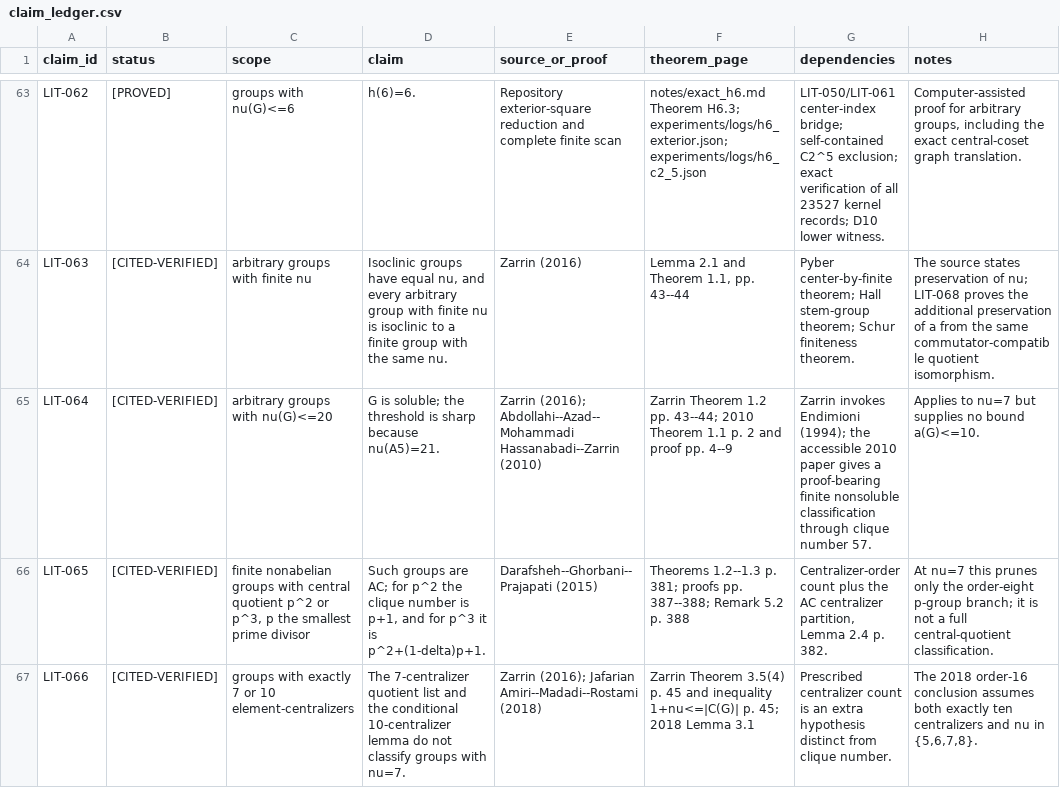
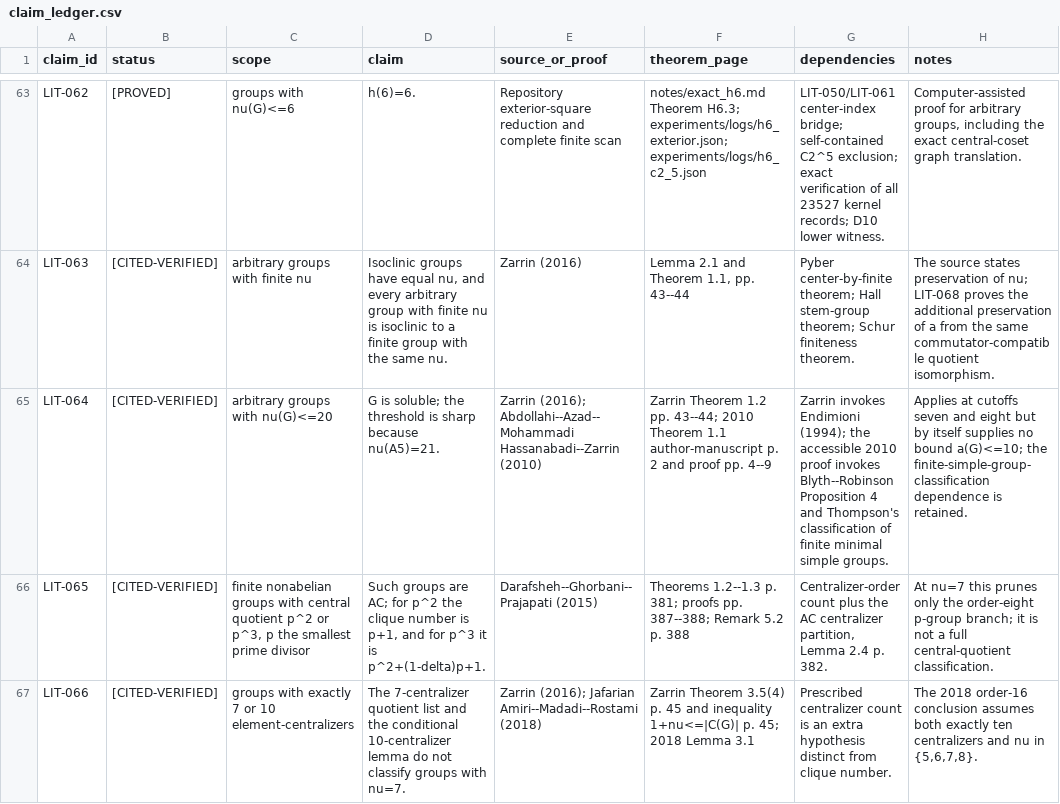
Before and after one commit to sloth1629/erdos-117, a CSV file: literature/claim_ledger.csv, drawn as a sheet; only a part is shown, gaps mark what is left out; the diff covers the shown part only.

Commit message:
prove exhaustive cutoff-eight residual partition

```diff
--- a/literature/claim_ledger.csv
+++ b/literature/claim_ledger.csv
@@ -64,3 +64,3 @@ LIT-062,[PROVED],"groups with nu(G)<=6","h(6)=6.","Repository exterior-square re
 LIT-063,[CITED-VERIFIED],"arbitrary groups with finite nu","Isoclinic groups have equal nu, and every arbitrary group with finite nu is isoclinic to a finite group with the same nu.","Zarrin (2016)","Lemma 2.1 and Theorem 1.1, pp. 43--44","Pyber center-by-finite theorem; Hall stem-group theorem; Schur finiteness theorem.","The source states preservation of nu; LIT-068 proves the additional preservation of a from the same commutator-compatible quotient isomorphism."
-LIT-064,[CITED-VERIFIED],"arbitrary groups with nu(G)<=20","G is soluble; the threshold is sharp because nu(A5)=21.","Zarrin (2016); Abdollahi--Azad--Mohammadi Hassanabadi--Zarrin (2010)","Zarrin Theorem 1.2 pp. 43--44; 2010 Theorem 1.1 p. 2 and proof pp. 4--9","Zarrin invokes Endimioni (1994); the accessible 2010 paper gives a proof-bearing finite nonsoluble classification through clique number 57.","Applies to nu=7 but supplies no bound a(G)<=10."
+LIT-064,[CITED-VERIFIED],"arbitrary groups with nu(G)<=20","G is soluble; the threshold is sharp because nu(A5)=21.","Zarrin (2016); Abdollahi--Azad--Mohammadi Hassanabadi--Zarrin (2010)","Zarrin Theorem 1.2 pp. 43--44; 2010 Theorem 1.1 author-manuscript p. 2 and proof pp. 4--9","Zarrin invokes Endimioni (1994); the accessible 2010 proof invokes Blyth--Robinson Proposition 4 and Thompson's classification of finite minimal simple groups.","Applies at cutoffs seven and eight but by itself supplies no bound a(G)<=10; the finite-simple-group-classification dependence is retained."
 LIT-065,[CITED-VERIFIED],"finite nonabelian groups with central quotient p^2 or p^3, p the smallest prime divisor","Such groups are AC; for p^2 the clique number is p+1, and for p^3 it is p^2+(1-delta)p+1.","Darafsheh--Ghorbani--Prajapati (2015)","Theorems 1.2--1.3 p. 381; proofs pp. 387--388; Remark 5.2 p. 388","Centralizer-order count plus the AC centralizer partition, Lemma 2.4 p. 382.","At nu=7 this prunes only the order-eight p-group branch; it is not a full central-quotient classification."
```
Also changed, not shown: 1 added row elsewhere in this file, 13 other files.
